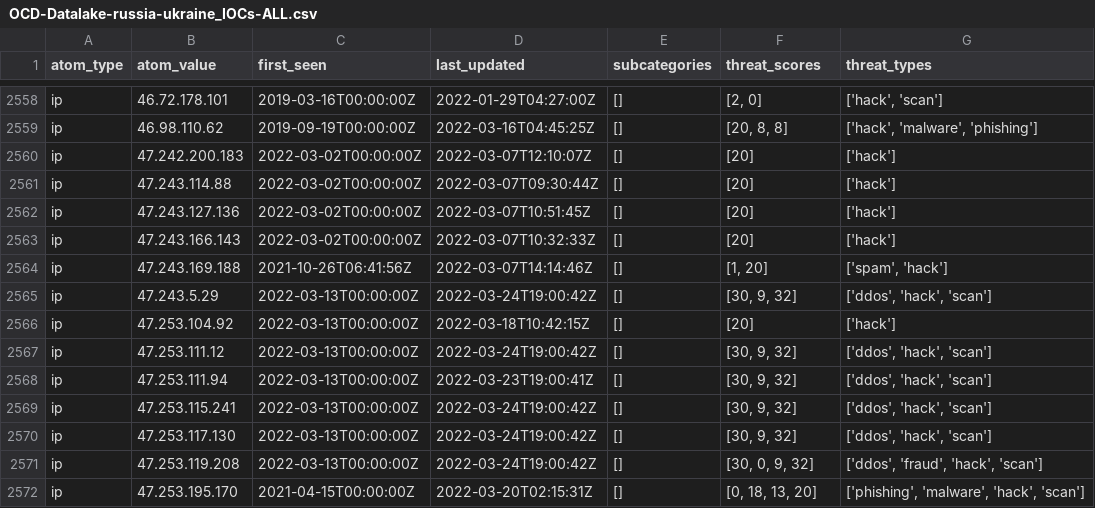
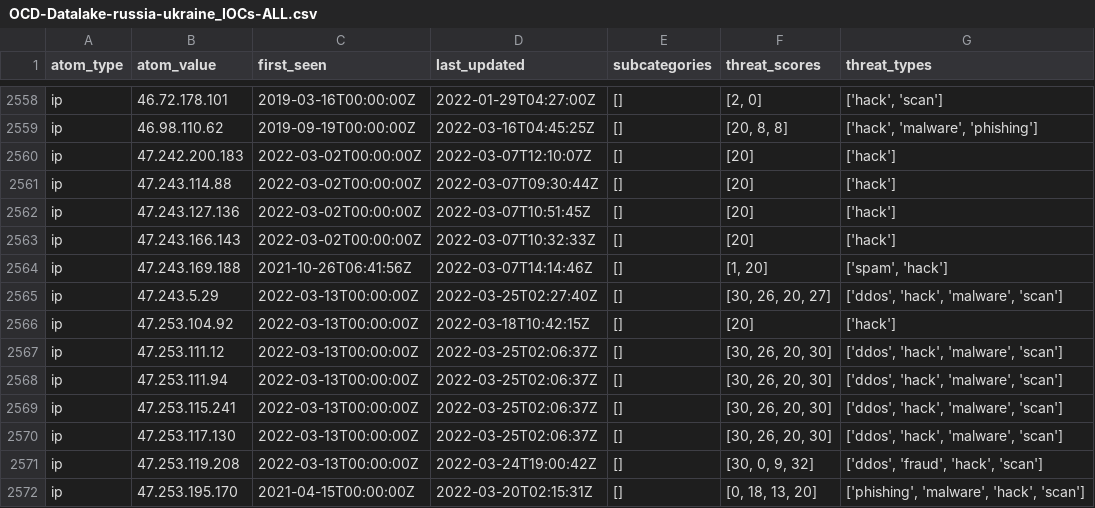
Before and after one commit to Orange-Cyberdefense/russia-ukraine_IOCs, a CSV file: OCD-Datalake-russia-ukraine_IOCs-ALL.csv, drawn as a sheet; only a part is shown, gaps mark what is left out; the diff covers the shown part only.

Commit message:
Automatic iocs update 2022-03-25-03:56:22

```diff
--- a/OCD-Datalake-russia-ukraine_IOCs-ALL.csv
+++ b/OCD-Datalake-russia-ukraine_IOCs-ALL.csv
@@ -2564,8 +2564,8 @@ ip,47.243.166.143,2022-03-02T00:00:00Z,2022-03-07T10:32:33Z,[],[20],['hack']
 ip,47.243.169.188,2021-10-26T06:41:56Z,2022-03-07T14:14:46Z,[],"[1, 20]","['spam', 'hack']"
-ip,47.243.5.29,2022-03-13T00:00:00Z,2022-03-24T19:00:42Z,[],"[30, 9, 32]","['ddos', 'hack', 'scan']"
+ip,47.243.5.29,2022-03-13T00:00:00Z,2022-03-25T02:27:40Z,[],"[30, 26, 20, 27]","['ddos', 'hack', 'malware', 'scan']"
 ip,47.253.104.92,2022-03-13T00:00:00Z,2022-03-18T10:42:15Z,[],[20],['hack']
-ip,47.253.111.12,2022-03-13T00:00:00Z,2022-03-24T19:00:42Z,[],"[30, 9, 32]","['ddos', 'hack', 'scan']"
-ip,47.253.111.94,2022-03-13T00:00:00Z,2022-03-23T19:00:41Z,[],"[30, 9, 32]","['ddos', 'hack', 'scan']"
-ip,47.253.115.241,2022-03-13T00:00:00Z,2022-03-24T19:00:42Z,[],"[30, 9, 32]","['ddos', 'hack', 'scan']"
-ip,47.253.117.130,2022-03-13T00:00:00Z,2022-03-24T19:00:42Z,[],"[30, 9, 32]","['ddos', 'hack', 'scan']"
+ip,47.253.111.12,2022-03-13T00:00:00Z,2022-03-25T02:06:37Z,[],"[30, 26, 20, 30]","['ddos', 'hack', 'malware', 'scan']"
+ip,47.253.111.94,2022-03-13T00:00:00Z,2022-03-25T02:06:37Z,[],"[30, 26, 20, 30]","['ddos', 'hack', 'malware', 'scan']"
+ip,47.253.115.241,2022-03-13T00:00:00Z,2022-03-25T02:06:37Z,[],"[30, 26, 20, 30]","['ddos', 'hack', 'malware', 'scan']"
+ip,47.253.117.130,2022-03-13T00:00:00Z,2022-03-25T02:06:37Z,[],"[30, 26, 20, 30]","['ddos', 'hack', 'malware', 'scan']"
 ip,47.253.119.208,2022-03-13T00:00:00Z,2022-03-24T19:00:42Z,[],"[30, 0, 9, 32]","['ddos', 'fraud', 'hack', 'scan']"
```
Also changed, not shown: 28 edited cells elsewhere in this file.
